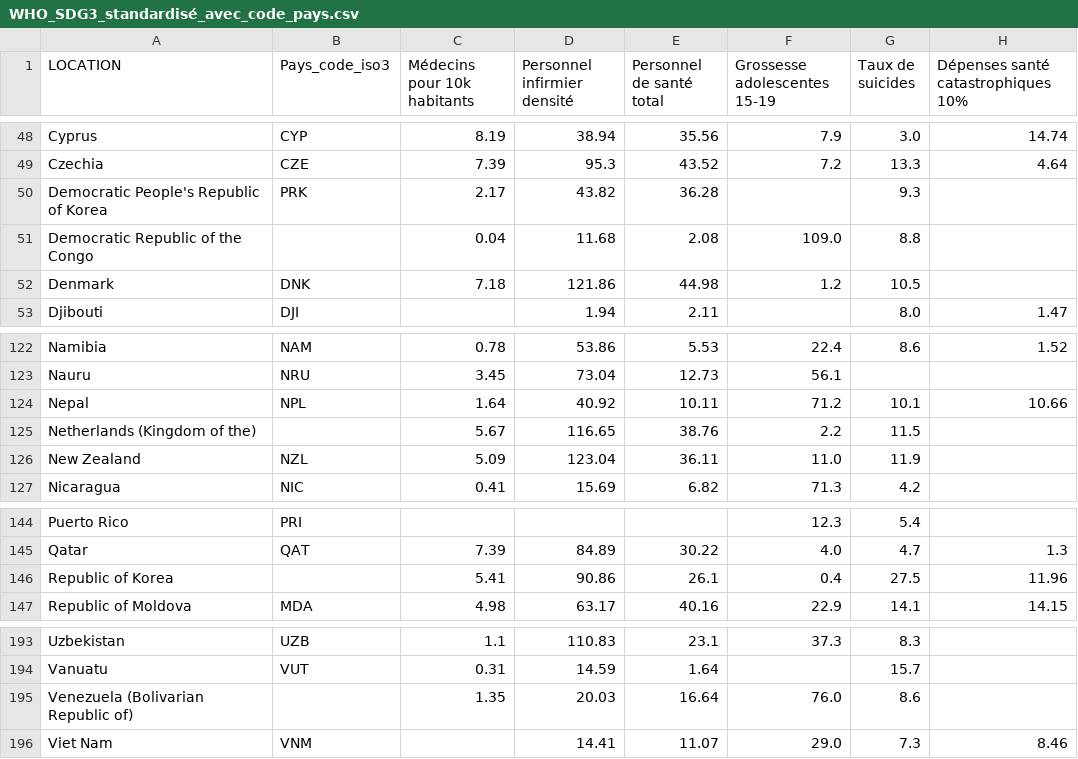
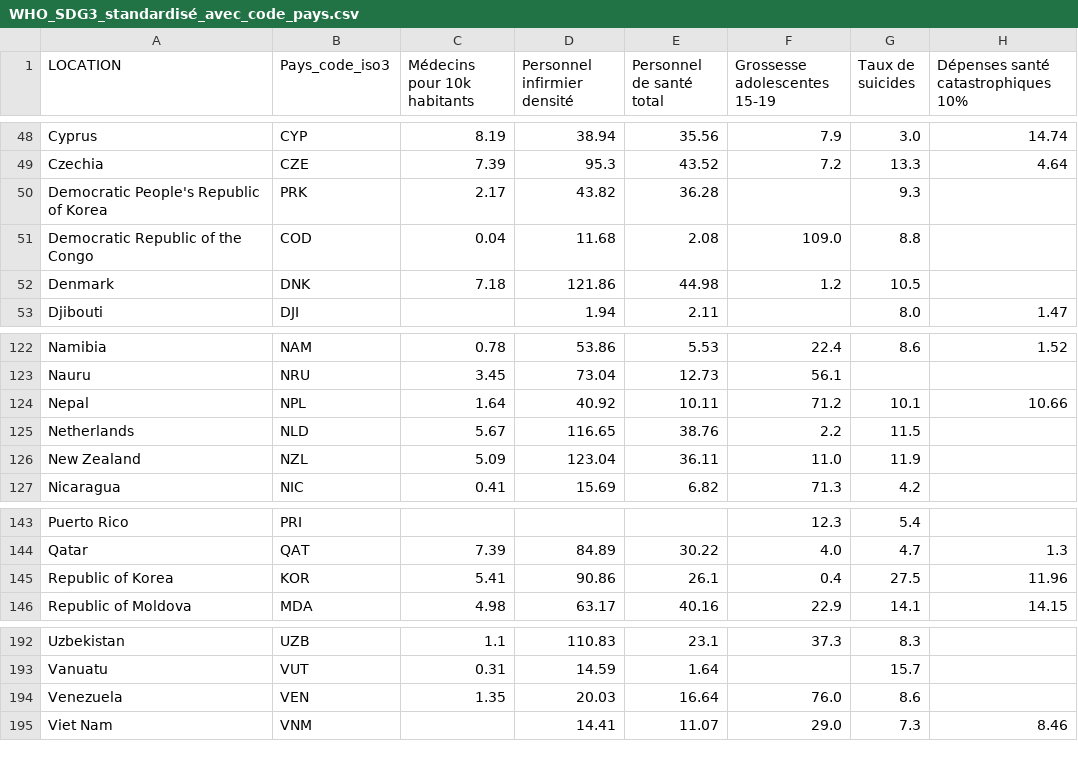
Before and after one commit to tlaunay676/python-DATA, a CSV file: Données_OMS/WHO_SDG3_standardisé_avec_code_pays.csv, drawn as a sheet; only a part is shown, gaps mark what is left out; addresses are those after the commit; the diff covers the shown part only; the diff names each change by its address in the sheet, - before the commit and + after, or states it on an @@ line.

```diff
--- a/Données_OMS/WHO_SDG3_standardisé_avec_code_pays.csv
+++ b/Données_OMS/WHO_SDG3_standardisé_avec_code_pays.csv
-B51 (Pays_code_iso3): (empty)
+B51 (Pays_code_iso3): COD
-A125 (LOCATION): Netherlands (Kingdom of the)
+A125 (LOCATION): Netherlands
-B125 (Pays_code_iso3): (empty)
+B125 (Pays_code_iso3): NLD
-B145 (Pays_code_iso3): (empty)
+B145 (Pays_code_iso3): KOR
-A194 (LOCATION): Venezuela (Bolivarian Republic of)
+A194 (LOCATION): Venezuela
-B194 (Pays_code_iso3): (empty)
+B194 (Pays_code_iso3): VEN
```
Also changed, not shown: 1 removed row and 10 edited cells elsewhere in this file, Données_OMS/WHO_SDG_GPW_standardisé_avec_code_pays.csv.
